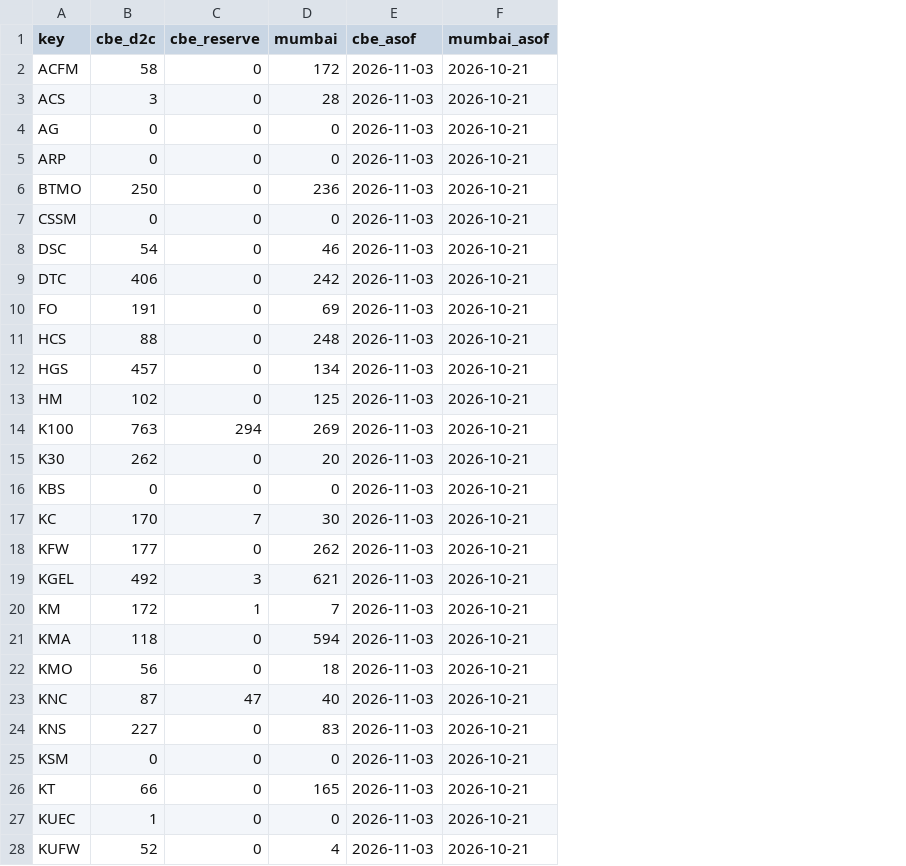
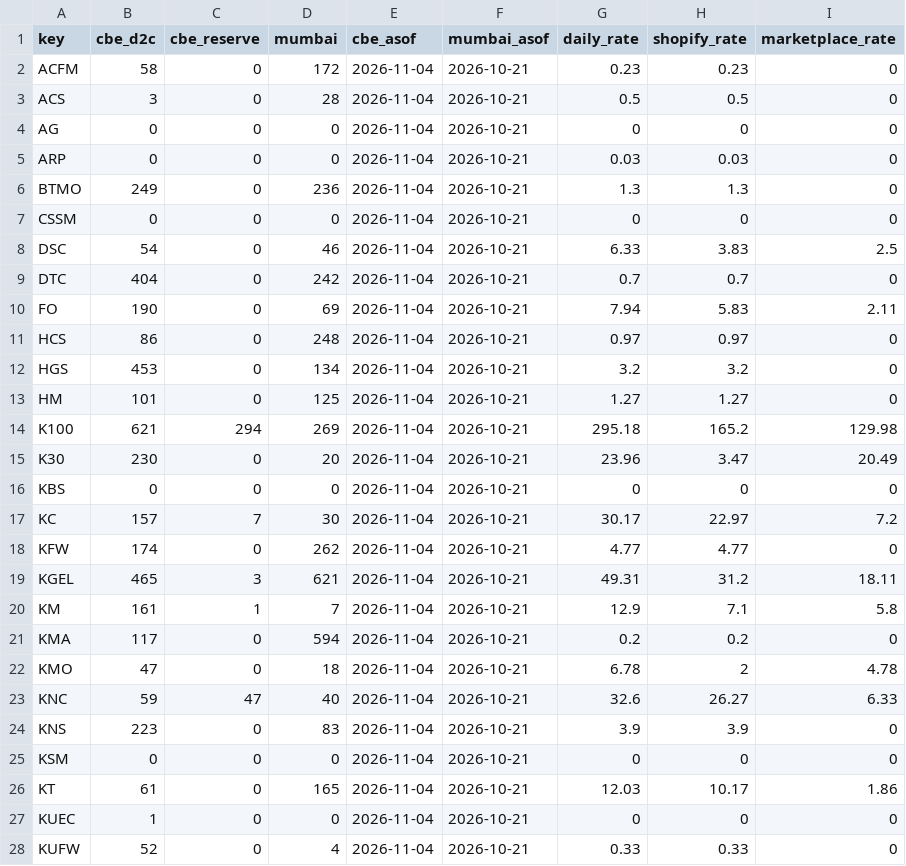
Before and after one commit to dmauravedic/auravedic-performance-os, a CSV file: data/warehouse_stock.csv, drawn as a sheet; only a part is shown; the diff covers the shown part only; the diff names each change by its address in the sheet, - before the commit and + after, or states it on an @@ line.

```diff
--- a/data/warehouse_stock.csv
+++ b/data/warehouse_stock.csv
+column G (daily_rate), rows 2-28: 0.23 | 0.5 | 0 | 0.03 | 1.3 | 0 | 6.33 | 0.7 | 7.94 | 0.97 | 3.2 | 1.27 | 295.18 | 23.96 | 0 | 30.17 | 4.77 | 49.31 | 12.9 | 0.2 | 6.78 | 32.6 | 3.9 | 0 | 12.03 | 0 | 0.33
+column H (shopify_rate), rows 2-28: 0.23 | 0.5 | 0 | 0.03 | 1.3 | 0 | 3.83 | 0.7 | 5.83 | 0.97 | 3.2 | 1.27 | 165.2 | 3.47 | 0 | 22.97 | 4.77 | 31.2 | 7.1 | 0.2 | 2 | 26.27 | 3.9 | 0 | 10.17 | 0 | 0.33
+column I (marketplace_rate), rows 2-28: 0 | 0 | 0 | 0 | 0 | 0 | 2.5 | 0 | 2.11 | 0 | 0 | 0 | 129.98 | 20.49 | 0 | 7.2 | 0 | 18.11 | 5.8 | 0 | 4.78 | 6.33 | 0 | 0 | 1.86 | 0 | 0
-E2:E28 (cbe_asof): 2026-11-03
+E2:E28 (cbe_asof): 2026-11-04
-B6 (cbe_d2c): 250
+B6 (cbe_d2c): 249
-B9 (cbe_d2c): 406
+B9 (cbe_d2c): 404
-B10 (cbe_d2c): 191
+B10 (cbe_d2c): 190
-B11 (cbe_d2c): 88
+B11 (cbe_d2c): 86
-B12 (cbe_d2c): 457
+B12 (cbe_d2c): 453
-B13 (cbe_d2c): 102
+B13 (cbe_d2c): 101
-B14 (cbe_d2c): 763
+B14 (cbe_d2c): 621
-B15 (cbe_d2c): 262
+B15 (cbe_d2c): 230
-B17 (cbe_d2c): 170
+B17 (cbe_d2c): 157
-B18 (cbe_d2c): 177
+B18 (cbe_d2c): 174
-B19 (cbe_d2c): 492
+B19 (cbe_d2c): 465
-B20 (cbe_d2c): 172
+B20 (cbe_d2c): 161
-B21 (cbe_d2c): 118
+B21 (cbe_d2c): 117
-B22 (cbe_d2c): 56
+B22 (cbe_d2c): 47
-B23 (cbe_d2c): 87
+B23 (cbe_d2c): 59
-B24 (cbe_d2c): 227
+B24 (cbe_d2c): 223
-B26 (cbe_d2c): 66
+B26 (cbe_d2c): 61
```
Also changed, not shown: 23 edited cells elsewhere in this file, 5 other files.
